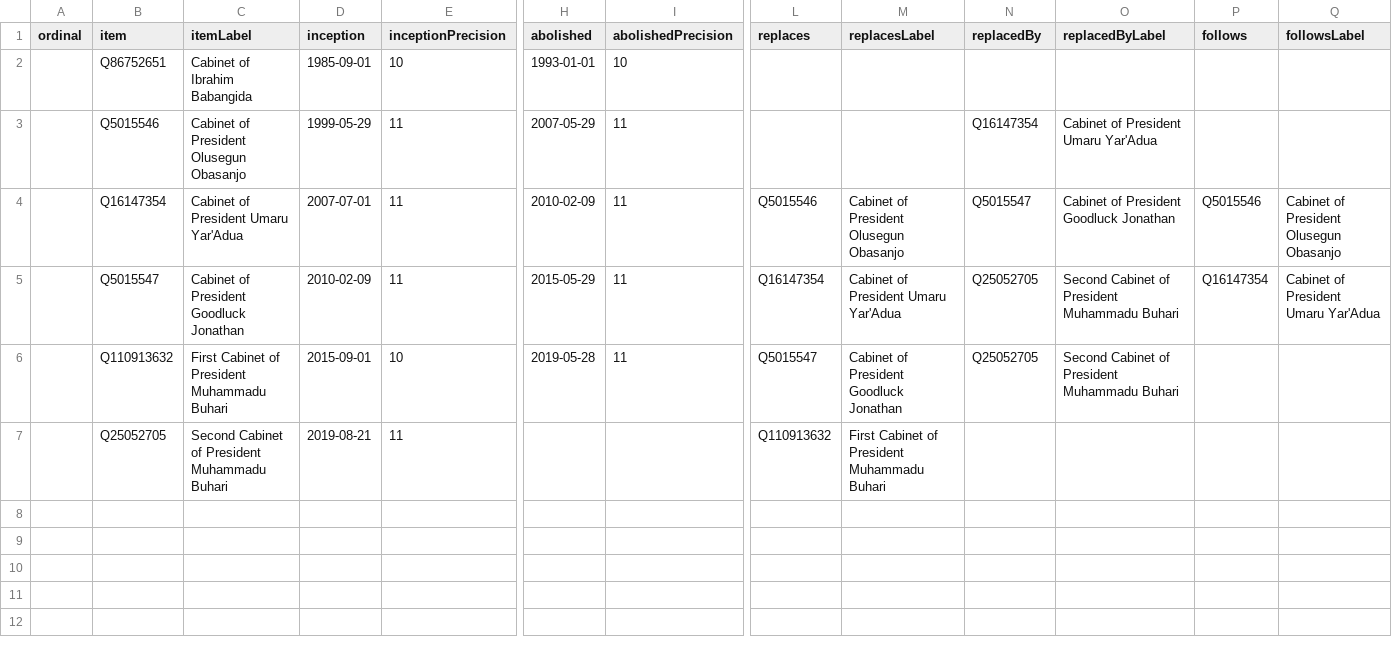
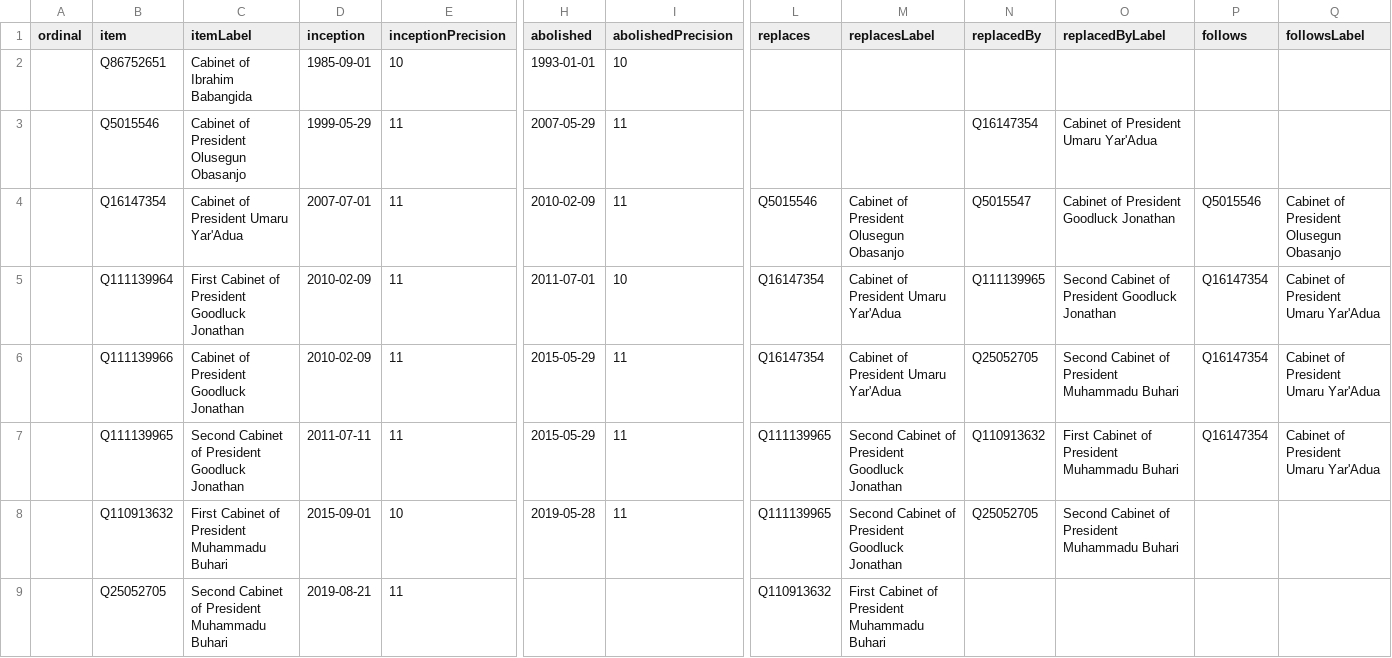
Before and after one commit to every-politician-scrapers/nigeria, a CSV file: wikidata/results/all-cabinets.csv, drawn as a sheet; only a part is shown, gaps mark what is left out; addresses are those after the commit; rows hold the shown columns only; the diff names each change by its address in the sheet, - before the commit and + after, or states it on an @@ line.

```diff
--- a/wikidata/results/all-cabinets.csv
+++ b/wikidata/results/all-cabinets.csv
+row 5:  | Q111139964 | First Cabinet of President Goodluck Jonathan | 2010-02-09 | 11 | 2011-07-01 | 10 | Q16147354 | Cabinet of President Umaru Yar'Adua | Q111139965 | Second Cabinet of President Goodluck Jonathan | Q16147354 | Cabinet of President Umaru Yar'Adua
-B6 (item): Q5015547
+B6 (item): Q111139966
+row 7:  | Q111139965 | Second Cabinet of President Goodluck Jonathan | 2011-07-11 | 11 | 2015-05-29 | 11 | Q111139965 | Second Cabinet of President Goodluck Jonathan | Q110913632 | First Cabinet of President Muhammadu Buhari | Q16147354 | Cabinet of President Umaru Yar'Adua
-L8 (replaces): Q5015547
+L8 (replaces): Q111139965
-M8 (replacesLabel): Cabinet of President Goodluck Jonathan
+M8 (replacesLabel): Second Cabinet of President Goodluck Jonathan
```
Also changed, not shown: wikidata/results/current-cabinet.csv, 1 other file.
